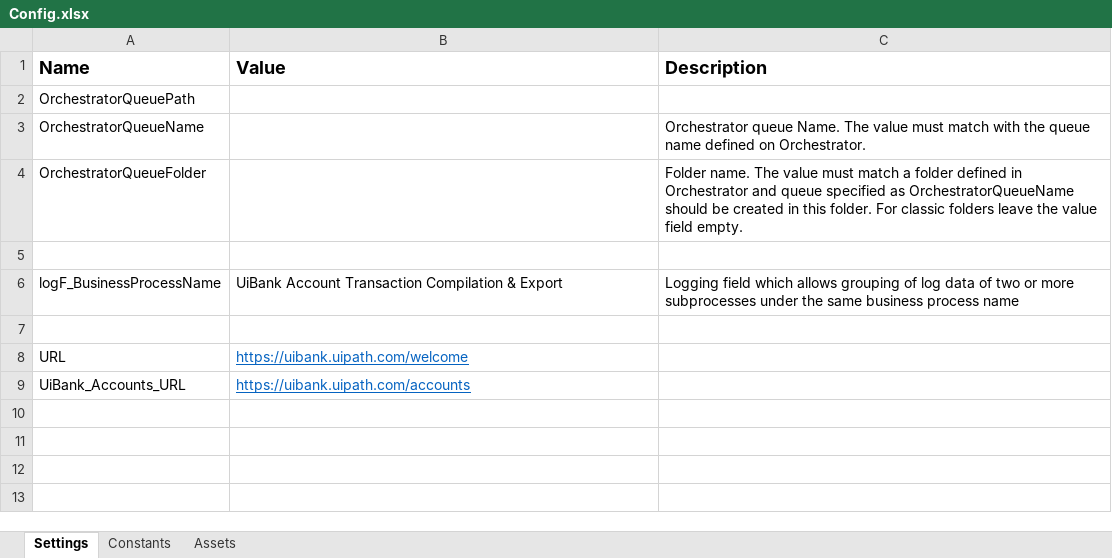
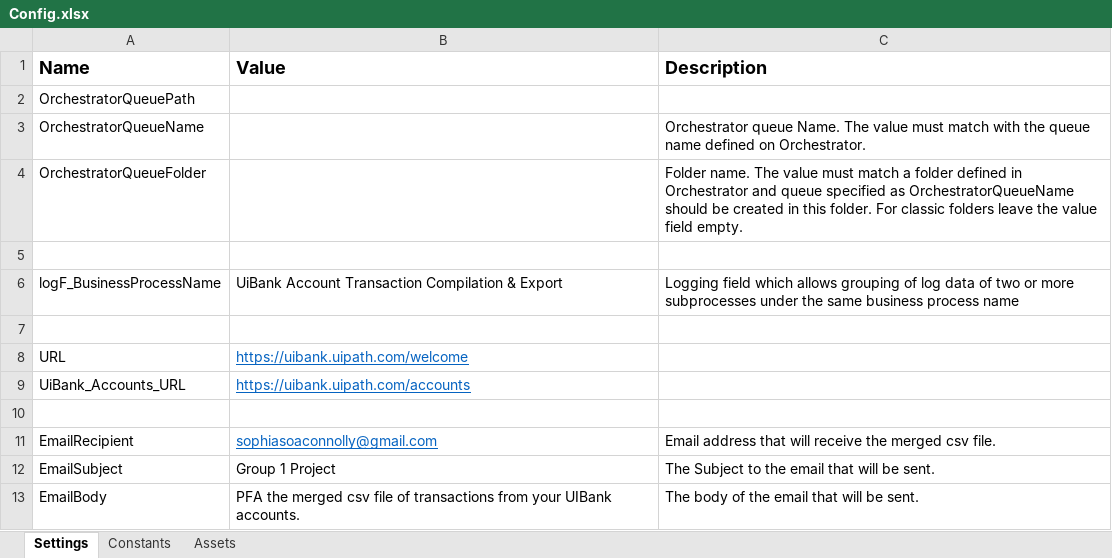
Before and after one commit to Andrew-SOA/UiBank-Account-Transaction-Compilation-Export, an Excel workbook: Data/Config.xlsx, sheet Settings, drawn as a sheet; values as stored, in another font and other column widths than the file's, no borders; the diff names each change by its address in the sheet, - before the commit and + after, or states it on an @@ line.

Commit message:
added Email_Merged_File.xaml

```diff
--- a/Data/Config.xlsx (sheet Settings)
+++ b/Data/Config.xlsx (sheet Settings)
+row 10: (empty)
+row 11: EmailRecipient | sophiasoaconnolly@gmail.com | Email address that will receive the merged csv file.
+row 12: EmailSubject | Group 1 Project | The Subject to the email that will be sent.
+row 13: EmailBody | PFA the merged csv file of transactions from your UIBank accounts. | The body of the email that will be sent.
```
Also changed, not shown: 6 other files.
